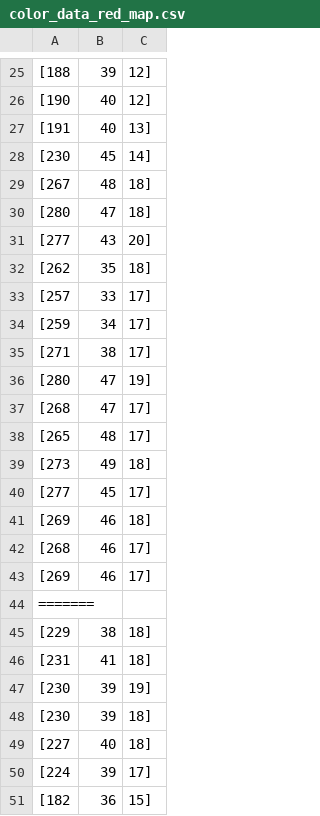
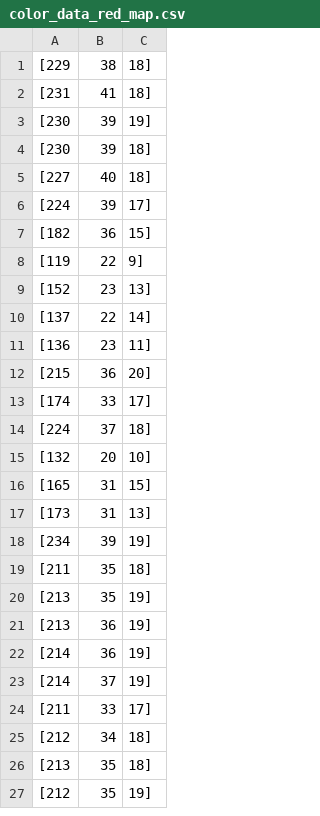
Before and after one commit to notkaramel/Waddl-E, a CSV file: data/color_data_red_map.csv, drawn as a sheet; only a part is shown, gaps mark what is left out; the shorter side is filled out with more unchanged rows; the diff covers the shown part only.

```diff
--- a/data/color_data_red_map.csv
+++ b/data/color_data_red_map.csv
@@ -25,21 +1 @@
-[188, 39, 12]
-[190, 40, 12]
-[191, 40, 13]
-[230, 45, 14]
-[267, 48, 18]
-[280, 47, 18]
-[277, 43, 20]
-[262, 35, 18]
-[257, 33, 17]
-[259, 34, 17]
-[271, 38, 17]
-[280, 47, 19]
-[268, 47, 17]
-[265, 48, 17]
-[273, 49, 18]
-[277, 45, 17]
-[269, 46, 18]
-[268, 46, 17]
-[269, 46, 17]
-=======
 [229, 38, 18]
```
Also changed, not shown: 25 removed rows elsewhere in this file, 1 other file.
